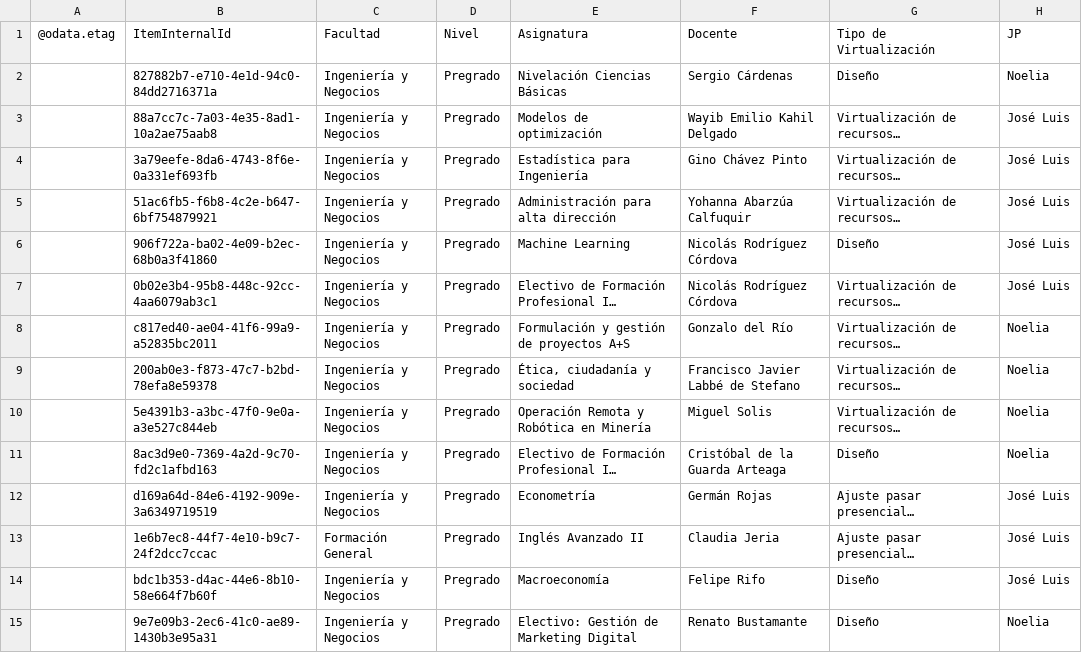
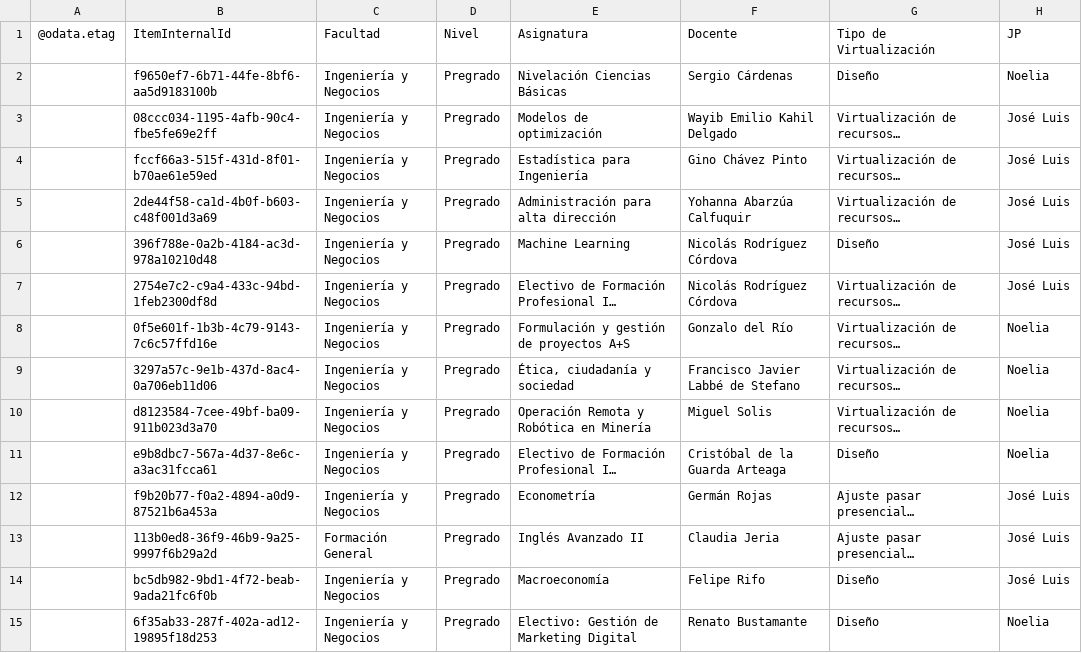
Before and after one commit to joseluissalazar81-spec/Seguimiento-proyecto-2026-2, a CSV file: data/seguimiento-2026-2.csv, drawn as a sheet; only a part is shown; long unchanged cells end in …; the diff covers the shown part only; the diff names each change by its address in the sheet, - before the commit and + after, or states it on an @@ line.

Commit message:
Actualizar CSV 2026-2

```diff
--- a/data/seguimiento-2026-2.csv
+++ b/data/seguimiento-2026-2.csv
-B2 (ItemInternalId): 827882b7-e710-4e1d-94c0-84dd2716371a
+B2 (ItemInternalId): f9650ef7-6b71-44fe-8bf6-aa5d9183100b
-B3 (ItemInternalId): 88a7cc7c-7a03-4e35-8ad1-10a2ae75aab8
+B3 (ItemInternalId): 08ccc034-1195-4afb-90c4-fbe5fe69e2ff
-B4 (ItemInternalId): 3a79eefe-8da6-4743-8f6e-0a331ef693fb
+B4 (ItemInternalId): fccf66a3-515f-431d-8f01-b70ae61e59ed
-B5 (ItemInternalId): 51ac6fb5-f6b8-4c2e-b647-6bf754879921
+B5 (ItemInternalId): 2de44f58-ca1d-4b0f-b603-c48f001d3a69
-B6 (ItemInternalId): 906f722a-ba02-4e09-b2ec-68b0a3f41860
+B6 (ItemInternalId): 396f788e-0a2b-4184-ac3d-978a10210d48
-B7 (ItemInternalId): 0b02e3b4-95b8-448c-92cc-4aa6079ab3c1
+B7 (ItemInternalId): 2754e7c2-c9a4-433c-94bd-1feb2300df8d
-B8 (ItemInternalId): c817ed40-ae04-41f6-99a9-a52835bc2011
+B8 (ItemInternalId): 0f5e601f-1b3b-4c79-9143-7c6c57ffd16e
-B9 (ItemInternalId): 200ab0e3-f873-47c7-b2bd-78efa8e59378
+B9 (ItemInternalId): 3297a57c-9e1b-437d-8ac4-0a706eb11d06
-B10 (ItemInternalId): 5e4391b3-a3bc-47f0-9e0a-a3e527c844eb
+B10 (ItemInternalId): d8123584-7cee-49bf-ba09-911b023d3a70
-B11 (ItemInternalId): 8ac3d9e0-7369-4a2d-9c70-fd2c1afbd163
+B11 (ItemInternalId): e9b8dbc7-567a-4d37-8e6c-a3ac31fcca61
-B12 (ItemInternalId): d169a64d-84e6-4192-909e-3a6349719519
+B12 (ItemInternalId): f9b20b77-f0a2-4894-a0d9-87521b6a453a
-B13 (ItemInternalId): 1e6b7ec8-44f7-4e10-b9c7-24f2dcc7ccac
+B13 (ItemInternalId): 113b0ed8-36f9-46b9-9a25-9997f6b29a2d
-B14 (ItemInternalId): bdc1b353-d4ac-44e6-8b10-58e664f7b60f
+B14 (ItemInternalId): bc5db982-9bd1-4f72-beab-9ada21fc6f0b
-B15 (ItemInternalId): 9e7e09b3-2ec6-41c0-ae89-1430b3e95a31
+B15 (ItemInternalId): 6f35ab33-287f-402a-ad12-19895f18d253
```
Also changed, not shown: 41 edited cells elsewhere in this file.
